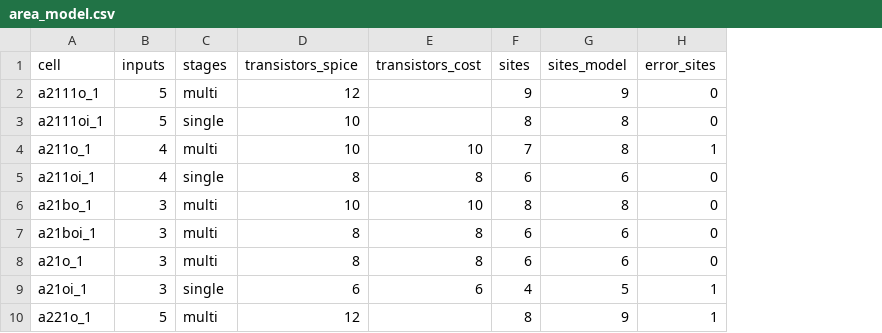
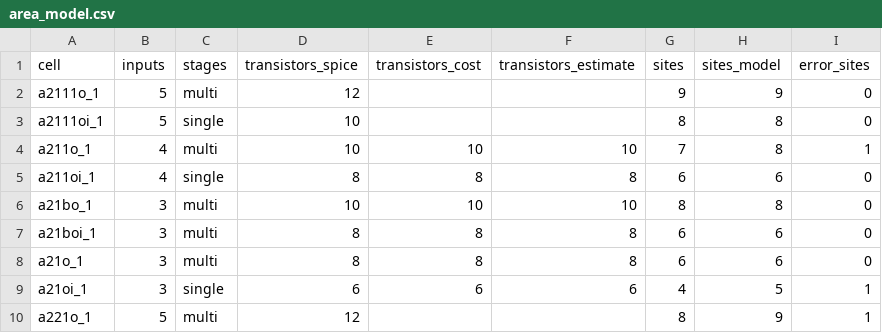
Before and after one commit to yomnahisham/py-logic2cell, a CSV file: results/hd/area_model.csv, drawn as a sheet; only a part is shown; the diff names each change by its address in the sheet, - before the commit and + after, or states it on an @@ line.

Commit message:
Cost every class and write a request for each candidate
Classes Option 1's structure cannot build get a Shannon-split estimate (handout section 4, step 4) and are ranked with buildable: false; the request writer writes every candidate (step 8); the Liberty file keeps the best 10 buildable ones.

AI-assisted: Claude Code/Claude Opus 5.5

```diff
--- a/results/hd/area_model.csv
+++ b/results/hd/area_model.csv
+column F (transistors_estimate), rows 4-9: 10 | 8 | 10 | 8 | 8 | 6
```
Also changed, not shown: 6 other files.
